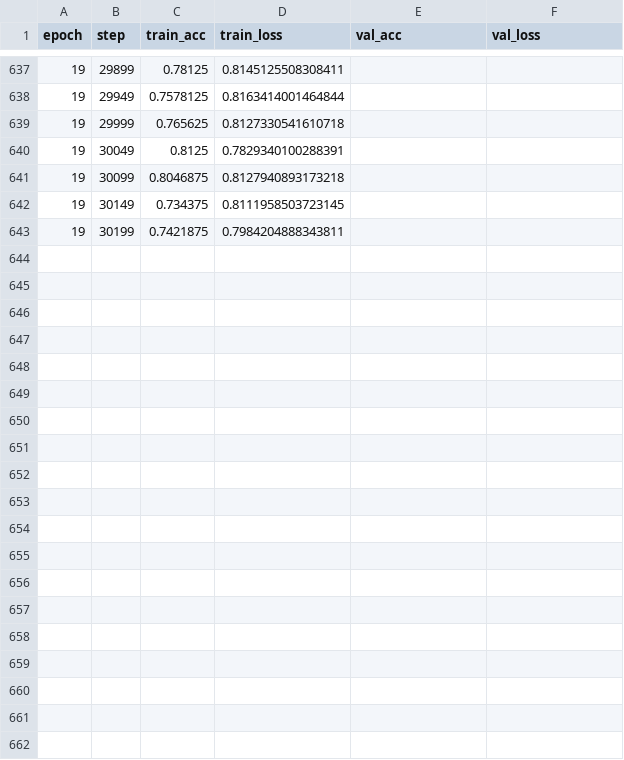
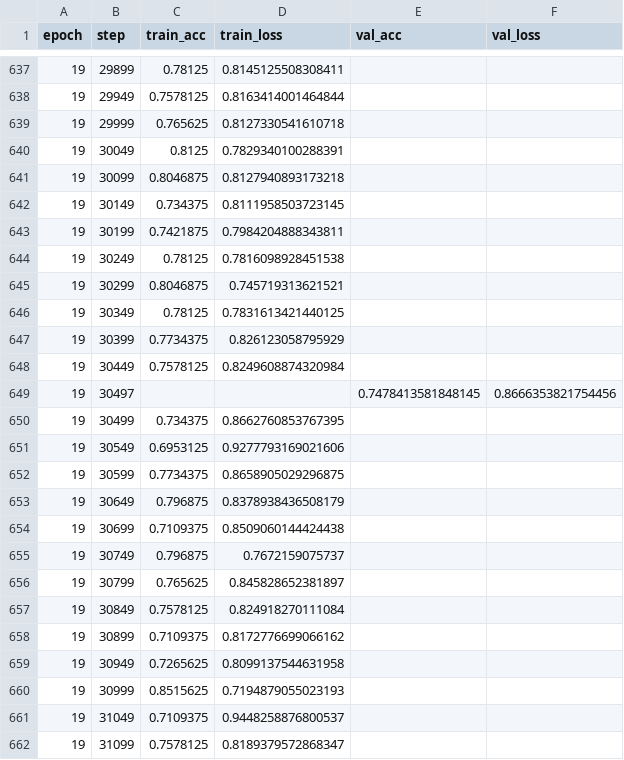
Before and after one commit to TheNMD/ai-project3, a CSV file: metrics.csv, drawn as a sheet; only a part is shown, gaps mark what is left out; the diff covers the shown part only; the diff names each change by its address in the sheet, - before the commit and + after, or states it on an @@ line.

```diff
--- a/metrics.csv
+++ b/metrics.csv
+row 644: 19 | 30249 | 0.78125 | 0.7816098928451538
+row 645: 19 | 30299 | 0.8046875 | 0.745719313621521
+row 646: 19 | 30349 | 0.78125 | 0.7831613421440125
+row 647: 19 | 30399 | 0.7734375 | 0.826123058795929
+row 648: 19 | 30449 | 0.7578125 | 0.8249608874320984
+row 649: 19 | 30497 |  |  | 0.7478413581848145 | 0.8666353821754456
+row 650: 19 | 30499 | 0.734375 | 0.8662760853767395
+row 651: 19 | 30549 | 0.6953125 | 0.9277793169021606
+row 652: 19 | 30599 | 0.7734375 | 0.8658905029296875
+row 653: 19 | 30649 | 0.796875 | 0.8378938436508179
+row 654: 19 | 30699 | 0.7109375 | 0.8509060144424438
+row 655: 19 | 30749 | 0.796875 | 0.7672159075737
+row 656: 19 | 30799 | 0.765625 | 0.845828652381897
+row 657: 19 | 30849 | 0.7578125 | 0.824918270111084
+row 658: 19 | 30899 | 0.7109375 | 0.8172776699066162
+row 659: 19 | 30949 | 0.7265625 | 0.8099137544631958
+row 660: 19 | 30999 | 0.8515625 | 0.7194879055023193
+row 661: 19 | 31049 | 0.7109375 | 0.9448258876800537
+row 662: 19 | 31099 | 0.7578125 | 0.8189379572868347
```
Also changed, not shown: 20 added rows elsewhere in this file, 4 other files.
